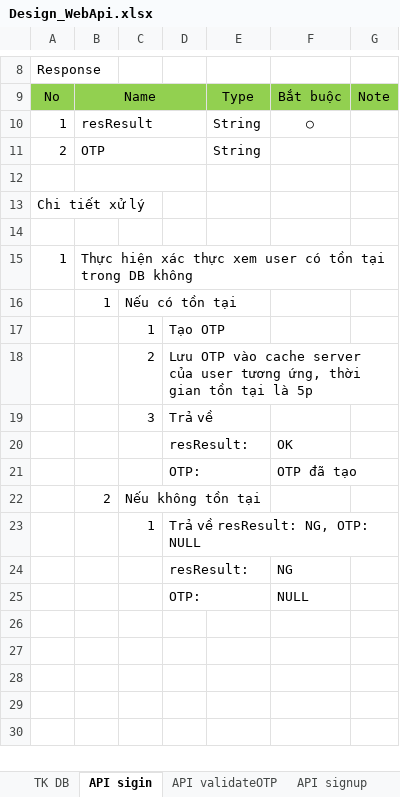
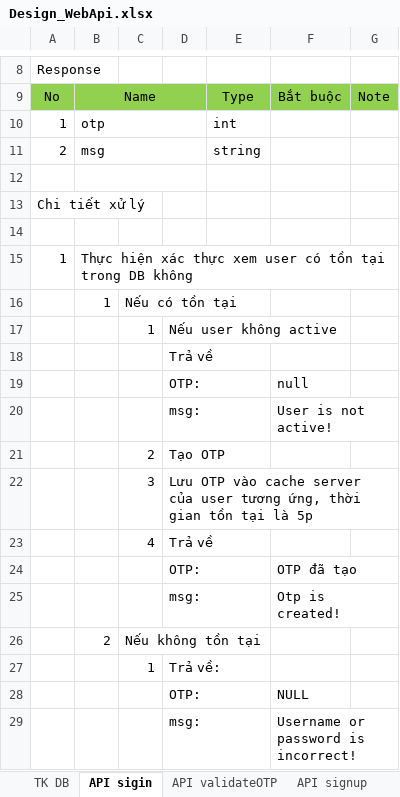
Before and after one commit to longtranBK/TrainingWebApi, an Excel workbook: Design_WebApi.xlsx, sheet API sigin, drawn as a sheet; only a part is shown, gaps mark what is left out; values as stored, in another font and other column widths than the file's, no borders; removed rows and columns are numbered as before the commit, all else as after; the diff names each change by its address in the sheet, - before the commit and + after, or states it on an @@ line.

```diff
--- a/Design_WebApi.xlsx (sheet API sigin)
+++ b/Design_WebApi.xlsx (sheet API sigin)
-B10: resResult
+B10: otp
-E10: String
+E10: int
-F10: ○
+F10: (empty)
-B11: OTP
+B11: msg
-E11: String
+E11: string
-D17: Tạo OTP
+D17: Nếu user không active
+row 18:  |  |  | Trả về
+row 19:  |  |  | OTP: |  | null
+row 20:  |  |  | msg: |  | User is not active!
-D21: Lưu OTP vào cache server của user tương ứng, thời gian tồn tại là 5p
+D21: Tạo OTP
-D22: Trả về
+D22: Lưu OTP vào cache server của user tương ứng, thời gian tồn tại là 5p
-row 20:  |  |  | resResult: |  | OK
+row 23:  |  | 4 | Trả về
+row 25:  |  |  | msg: |  | Otp is created!
-D27: Trả về resResult: NG, OTP: NULL
+D27: Trả về:
-row 24:  |  |  | resResult: |  | NG
+row 29:  |  |  | msg: |  | Username or password is incorrect!
```
Also changed, not shown: sheet TK DB, sheet API signup, sheet API validateOTP, charts or pictures.
